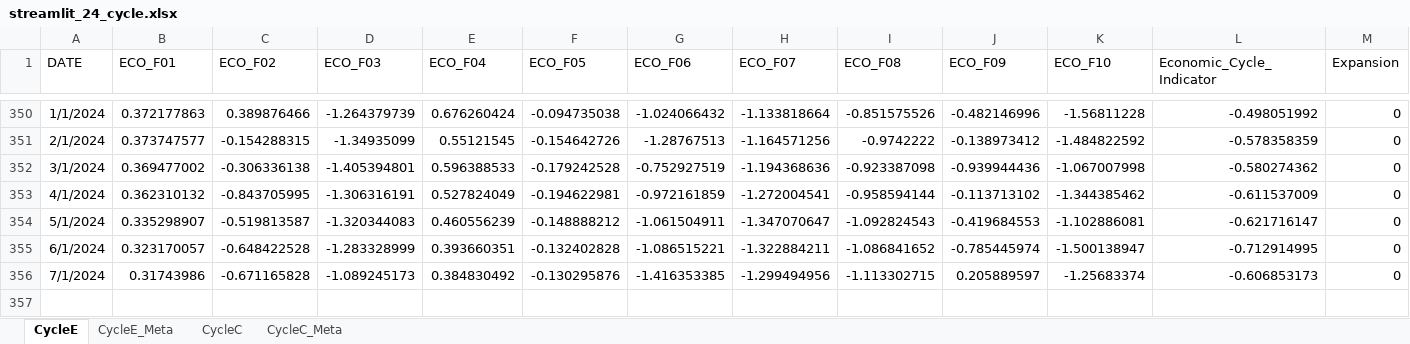
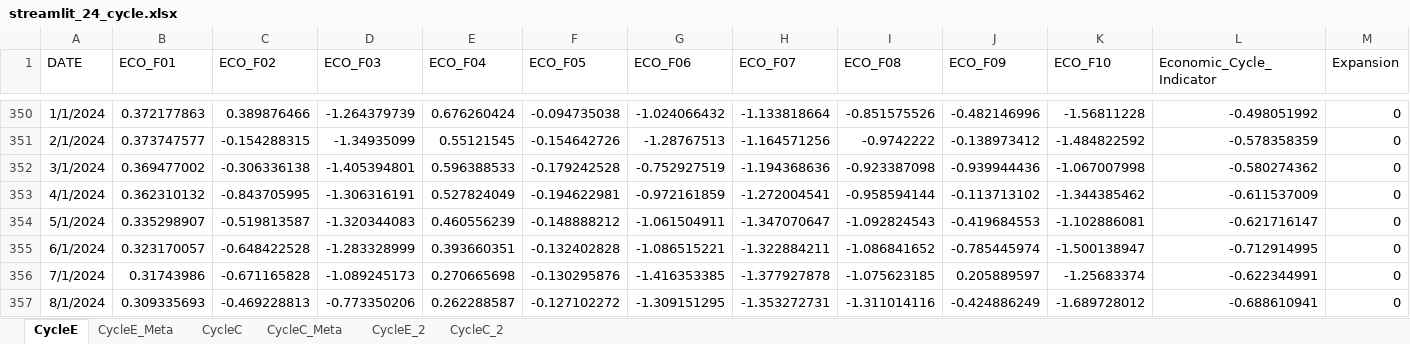
Before and after one commit to wogus337/quantamental, an Excel workbook: data/streamlit_24_cycle.xlsx, sheet CycleE, drawn as a sheet; only a part is shown, gaps mark what is left out; values as stored, in another font and other column widths than the file's, no borders; rows hold the shown columns only; the diff names each change by its address in the sheet, - before the commit and + after, or states it on an @@ line.

```diff
--- a/data/streamlit_24_cycle.xlsx (sheet CycleE)
+++ b/data/streamlit_24_cycle.xlsx (sheet CycleE)
+sheet tab: CycleE_2
+sheet tab: CycleC_2
-E356 (ECO_F04): 0.384830492
+E356 (ECO_F04): 0.270665698
-H356 (ECO_F07): -1.299494956
+H356 (ECO_F07): -1.377927878
-I356 (ECO_F08): -1.113302715
+I356 (ECO_F08): -1.075623185
-L356 (Economic_Cycle_Indicator): -0.606853173
+L356 (Economic_Cycle_Indicator): -0.622344991
+row 357: 8/1/2024 | 0.309335693 | -0.469228813 | -0.773350206 | 0.262288587 | -0.127102272 | -1.309151295 | -1.353272731 | -1.311014116 | -0.424886249 | -1.689728012 | -0.688610941 | 0
```
Also changed, not shown: sheet CycleC, formulas that keep their value, 2 other files.
